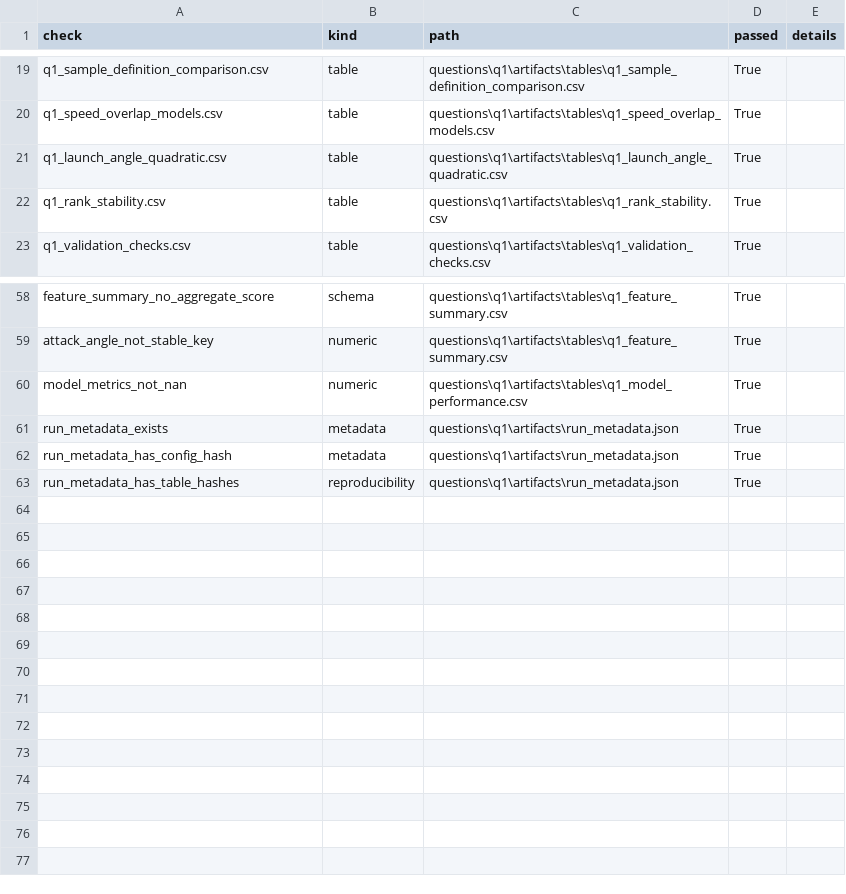
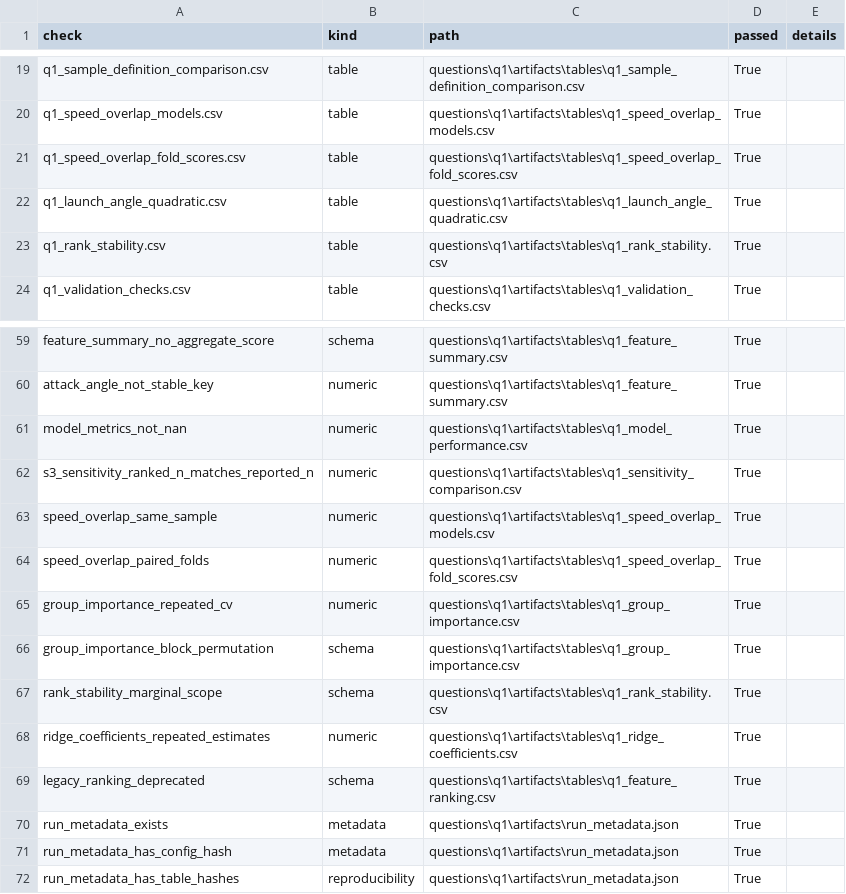
Before and after one commit to feiniao87968492/shixun2, a CSV file: questions/q1/artifacts/tables/q1_validation_checks.csv, drawn as a sheet; only a part is shown, gaps mark what is left out; the diff names each change by its address in the sheet, - before the commit and + after, or states it on an @@ line.

```diff
--- a/questions/q1/artifacts/tables/q1_validation_checks.csv
+++ b/questions/q1/artifacts/tables/q1_validation_checks.csv
+row 21: q1_speed_overlap_fold_scores.csv | table | questions\q1\artifacts\tables\q1_speed_overlap_fold_scores.csv | True
+row 62: s3_sensitivity_ranked_n_matches_reported_n | numeric | questions\q1\artifacts\tables\q1_sensitivity_comparison.csv | True
+row 63: speed_overlap_same_sample | numeric | questions\q1\artifacts\tables\q1_speed_overlap_models.csv | True
+row 64: speed_overlap_paired_folds | numeric | questions\q1\artifacts\tables\q1_speed_overlap_fold_scores.csv | True
+row 65: group_importance_repeated_cv | numeric | questions\q1\artifacts\tables\q1_group_importance.csv | True
+row 66: group_importance_block_permutation | schema | questions\q1\artifacts\tables\q1_group_importance.csv | True
+row 67: rank_stability_marginal_scope | schema | questions\q1\artifacts\tables\q1_rank_stability.csv | True
+row 68: ridge_coefficients_repeated_estimates | numeric | questions\q1\artifacts\tables\q1_ridge_coefficients.csv | True
+row 69: legacy_ranking_deprecated | schema | questions\q1\artifacts\tables\q1_feature_ranking.csv | True
```
Also changed, not shown: docs/figure_table_registry.csv, questions/q1/artifacts/figure_data/q1_rank_stability.csv, 44 other files.
